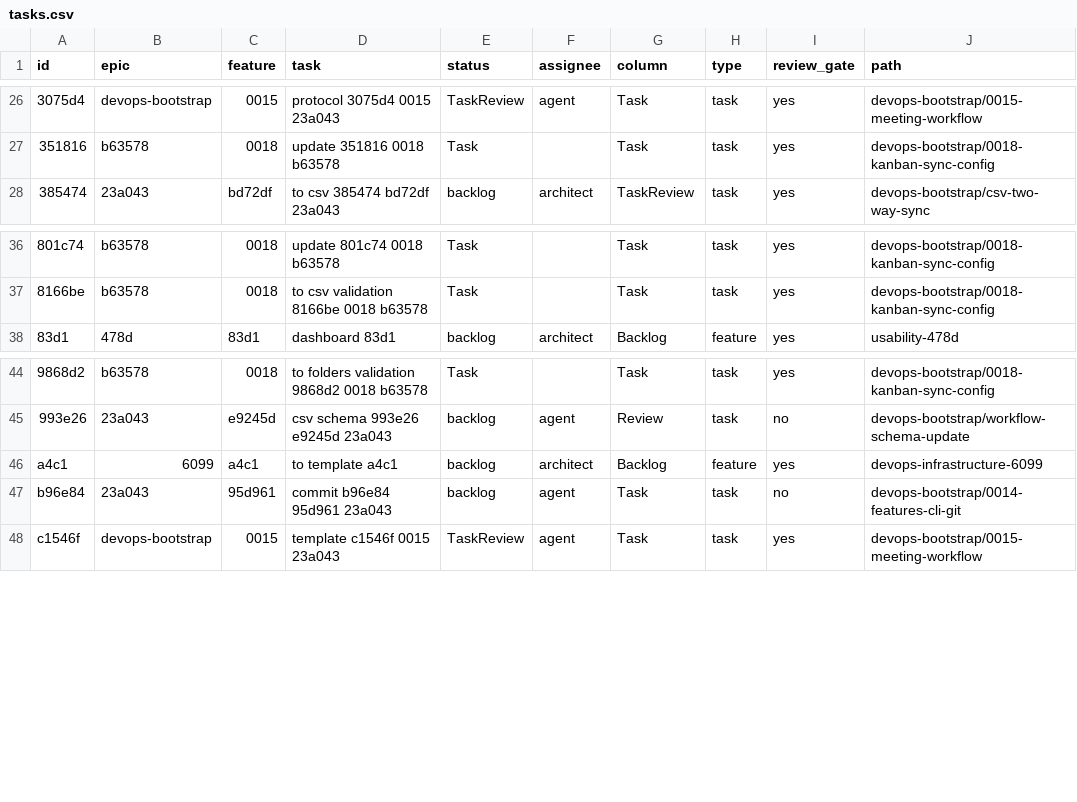
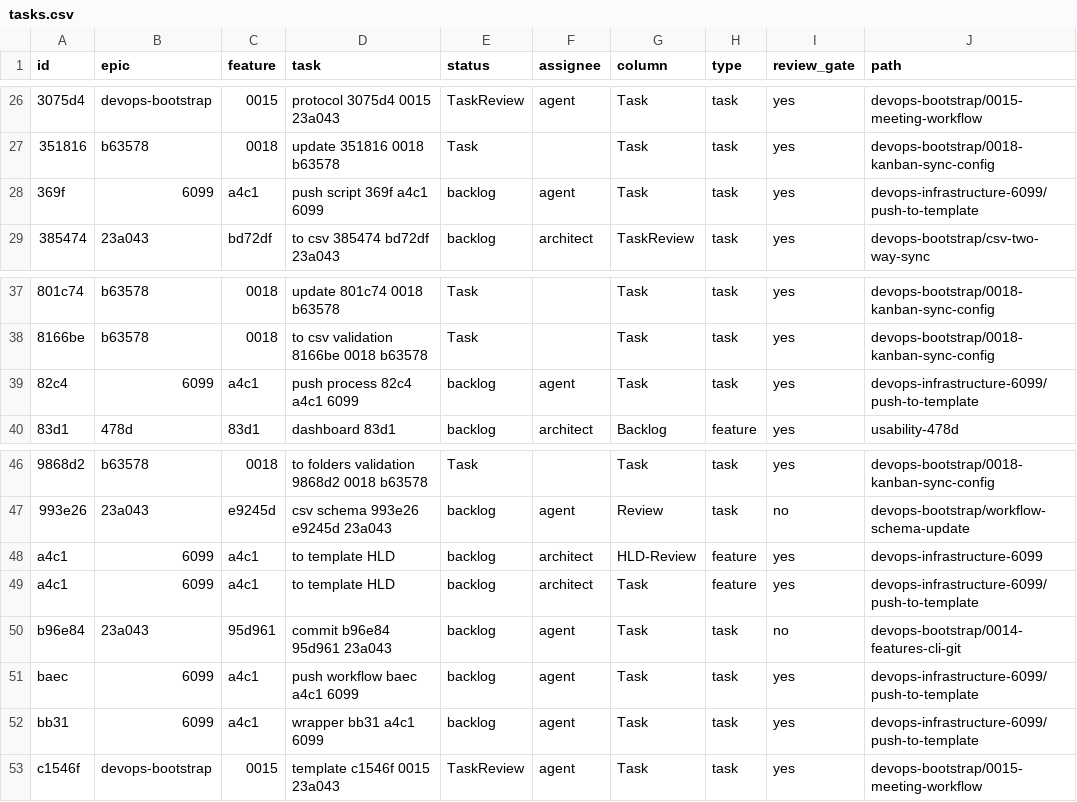
Before and after one commit to mickeyperlstein/agent-manager-template, a CSV file: tasks.csv, drawn as a sheet; only a part is shown, gaps mark what is left out.

```diff
--- a/tasks.csv
+++ b/tasks.csv
@@ -27,2 +27,3 @@ id,epic,feature,task,status,assignee,column,type,review_gate,path
 351816,b63578,0018,update 351816 0018 b63578,Task,,Task,task,yes,devops-bootstrap/0018-kanban-sync-config
+369f,6099,a4c1,push script 369f a4c1 6099,backlog,agent,Task,task,yes,devops-infrastructure-6099/push-to-template
 385474,23a043,bd72df,to csv 385474 bd72df 23a043,backlog,architect,TaskReview,task,yes,devops-bootstrap/csv-two-way-sync
@@ -37,2 +38,3 @@ id,epic,feature,task,status,assignee,column,type,review_gate,path
 8166be,b63578,0018,to csv validation 8166be 0018 b63578,Task,,Task,task,yes,devops-bootstrap/0018-kanban-sync-config
+82c4,6099,a4c1,push process 82c4 a4c1 6099,backlog,agent,Task,task,yes,devops-infrastructure-6099/push-to-template
 83d1,478d,83d1,dashboard 83d1,backlog,architect,Backlog,feature,yes,usability-478d
@@ -45,4 +47,7 @@ id,epic,feature,task,status,assignee,column,type,review_gate,path
 993e26,23a043,e9245d,csv schema 993e26 e9245d 23a043,backlog,agent,Review,task,no,devops-bootstrap/workflow-schema-update
-a4c1,6099,a4c1,to template a4c1,backlog,architect,Backlog,feature,yes,devops-infrastructure-6099
+a4c1,6099,a4c1,to template HLD,backlog,architect,HLD-Review,feature,yes,devops-infrastructure-6099
+a4c1,6099,a4c1,to template HLD,backlog,architect,Task,feature,yes,devops-infrastructure-6099/push-to-template
 b96e84,23a043,95d961,commit b96e84 95d961 23a043,backlog,agent,Task,task,no,devops-bootstrap/0014-features-cli-git
+baec,6099,a4c1,push workflow baec a4c1 6099,backlog,agent,Task,task,yes,devops-infrastructure-6099/push-to-template
+bb31,6099,a4c1,wrapper bb31 a4c1 6099,backlog,agent,Task,task,yes,devops-infrastructure-6099/push-to-template
 c1546f,devops-bootstrap,0015,template c1546f 0015 23a043,TaskReview,agent,Task,task,yes,devops-bootstrap/0015-meeting-workflow
```
Also changed, not shown: 5 other files.
